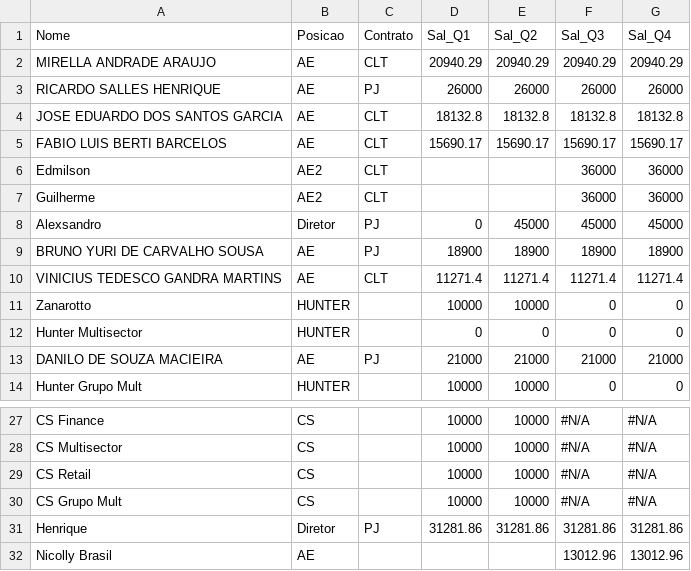
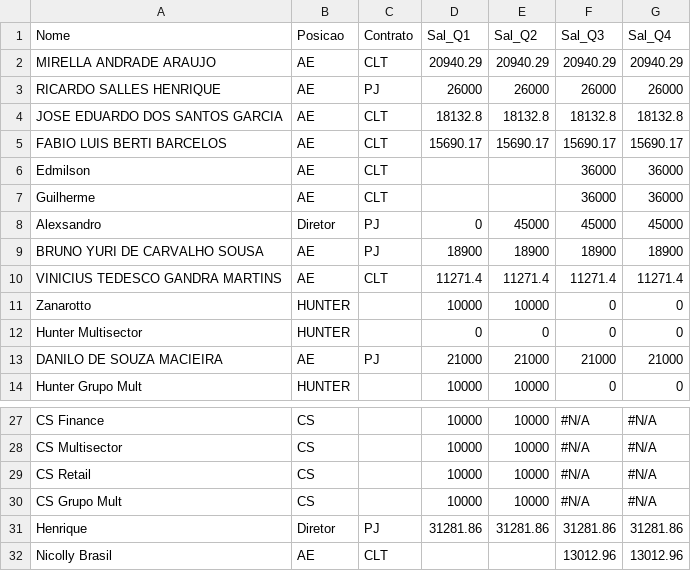
Before and after one commit to amandapaula-oss/worker-dashboard, a CSV file: backend/premissas_pessoas.csv, drawn as a sheet; only a part is shown, gaps mark what is left out.

```diff
--- a/backend/premissas_pessoas.csv
+++ b/backend/premissas_pessoas.csv
@@ -5,4 +5,4 @@ JOSE EDUARDO DOS SANTOS GARCIA,AE,CLT,18132.8,18132.8,18132.8,18132.8
 FABIO LUIS BERTI BARCELOS,AE,CLT,15690.17,15690.17,15690.17,15690.17
-Edmilson,AE2,CLT,,,36000,36000
-Guilherme,AE2,CLT,,,36000,36000
+Edmilson,AE,CLT,,,36000,36000
+Guilherme,AE,CLT,,,36000,36000
 Alexsandro,Diretor,PJ,0,45000,45000,45000
@@ -31,2 +31,2 @@ CS Grupo Mult,CS,,10000,10000,#N/A,#N/A
 Henrique,Diretor,PJ,31281.86,31281.86,31281.86,31281.86
-Nicolly Brasil,AE,,,,13012.96,13012.96
+Nicolly Brasil,AE,CLT,,,13012.96,13012.96
```
